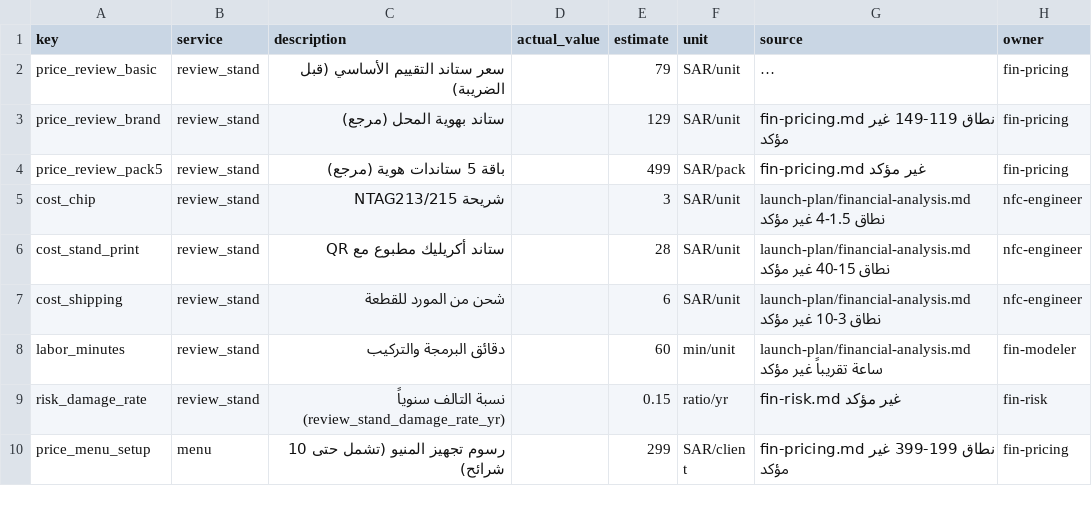
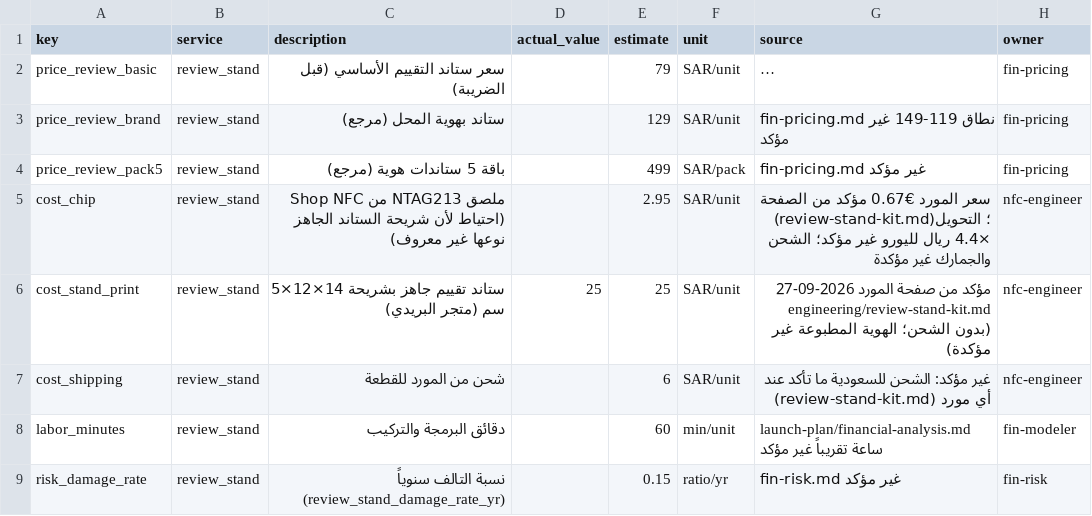
Before and after one commit to falshehri2142/lamsatap, a CSV file: finance/inputs.csv, drawn as a sheet; only a part is shown; the shorter side is filled out with more unchanged rows; long unchanged cells end in ….

```diff
--- a/finance/inputs.csv
+++ b/finance/inputs.csv
@@ -4,5 +4,5 @@ price_review_brand,review_stand,ستاند بهوية المحل (مرجع),,129
 price_review_pack5,review_stand,باقة 5 ستاندات هوية (مرجع),,499,SAR/pack,fin-pricing.md غير مؤكد,fin-pricing
-cost_chip,review_stand,شريحة NTAG213/215,,3,SAR/unit,launch-plan/financial-analysis.md نطاق 1.5-4 غير مؤكد,nfc-engineer
-cost_stand_print,review_stand,ستاند أكريليك مطبوع مع QR,,28,SAR/unit,launch-plan/financial-analysis.md نطاق 15-40 غير مؤكد,nfc-engineer
-cost_shipping,review_stand,شحن من المورد للقطعة,,6,SAR/unit,launch-plan/financial-analysis.md نطاق 3-10 غير مؤكد,nfc-engineer
+cost_chip,review_stand,ملصق NTAG213 من Shop NFC (احتياط لأن شريحة الستاند الجاهز نوعها غير معروف),,2.95,SAR/unit,سعر المورد €0.67 مؤكد من الصفحة (review-stand-kit.md)؛ التحويل ×4.4 ريال لليورو غير مؤكد؛ الشحن والجمارك غير مؤكدة,nfc-engineer
+cost_stand_print,review_stand,ستاند تقييم جاهز بشريحة 14×12×5 سم (متجر البريدي),25,25,SAR/unit,مؤكد من صفحة المورد 2026-09-27 engineering/review-stand-kit.md (بدون الشحن؛ الهوية المطبوعة غير مؤكدة),nfc-engineer
+cost_shipping,review_stand,شحن من المورد للقطعة,,6,SAR/unit,غير مؤكد: الشحن للسعودية ما تأكد عند أي مورد (review-stand-kit.md),nfc-engineer
 labor_minutes,review_stand,دقائق البرمجة والتركيب,,60,min/unit,launch-plan/financial-analysis.md ساعة تقريباً غير مؤكد,fin-modeler
```
Also changed, not shown: 3 other files.
